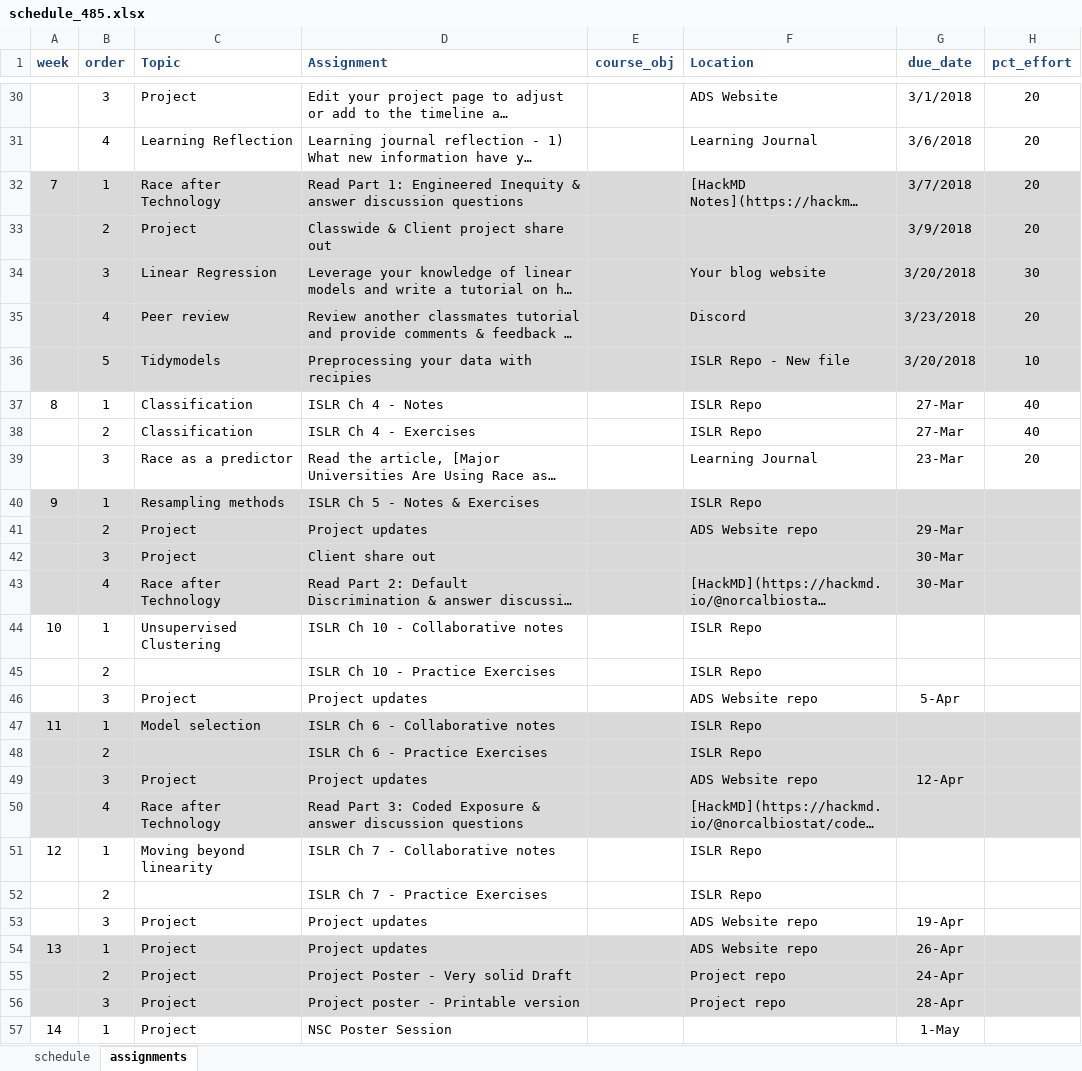
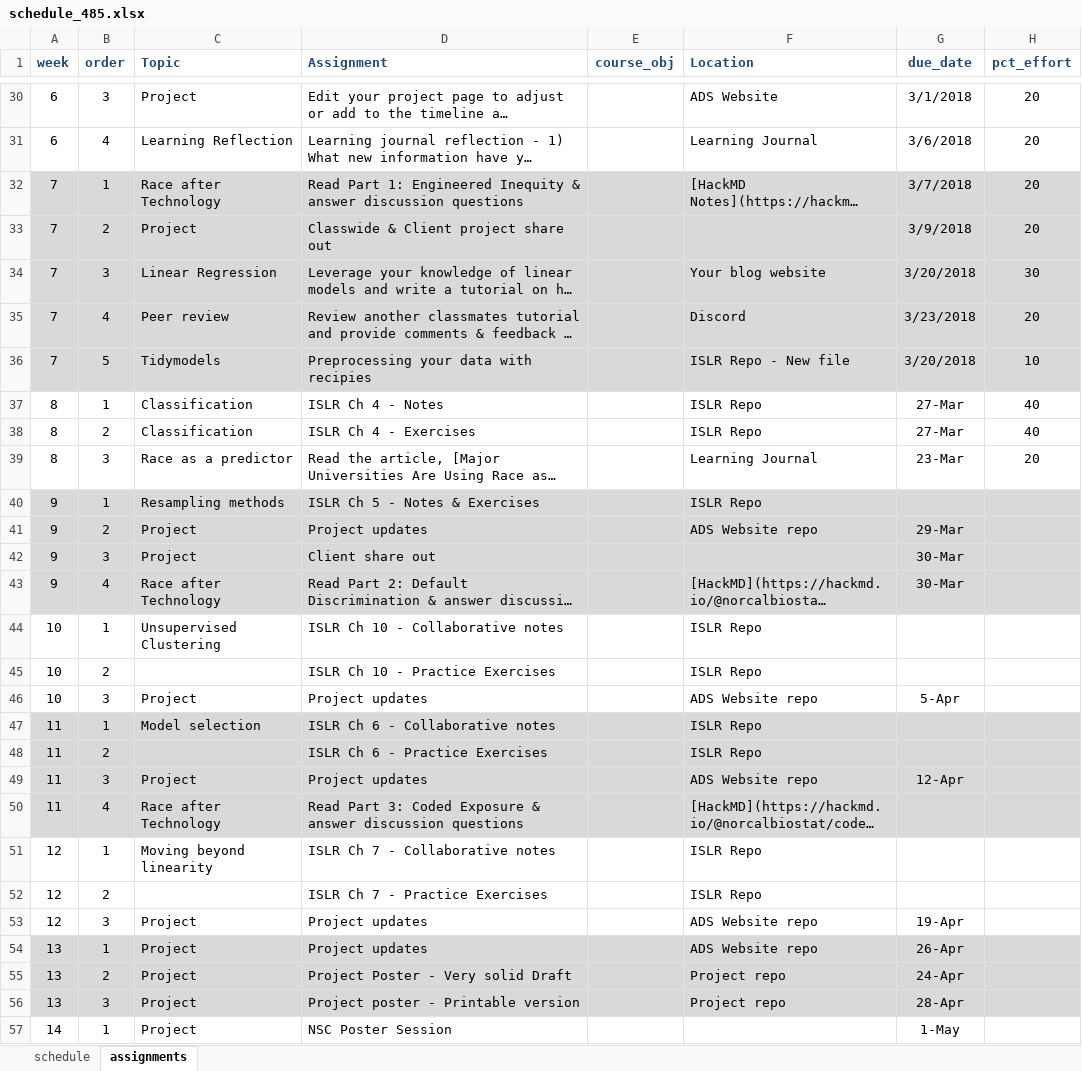
Before and after one commit to norcalbiostat/ADS, an Excel workbook: schedule_485.xlsx, sheet assignments, drawn as a sheet; only a part is shown, gaps mark what is left out; long unchanged cells end in …; values as stored, in another font and other column widths than the file's, no borders; conditional formats not drawn; the diff covers the shown part only; the diff names each change by its address in the sheet, - before the commit and + after, or states it on an @@ line.

```diff
--- a/schedule_485.xlsx (sheet assignments)
+++ b/schedule_485.xlsx (sheet assignments)
-A30:A31 (week): (empty)
+A30:A31 (week): 6
-A33:A36 (week): (empty)
+A33:A36 (week): 7
-A38:A39 (week): (empty)
+A38:A39 (week): 8
-A41:A43 (week): (empty)
+A41:A43 (week): 9
-A45:A46 (week): (empty)
+A45:A46 (week): 10
-A48:A50 (week): (empty)
+A48:A50 (week): 11
-A52:A53 (week): (empty)
+A52:A53 (week): 12
-A55:A56 (week): (empty)
+A55:A56 (week): 13
```
Also changed, not shown: 28 edited cells and cell formats elsewhere in this sheet, 4 other files.
